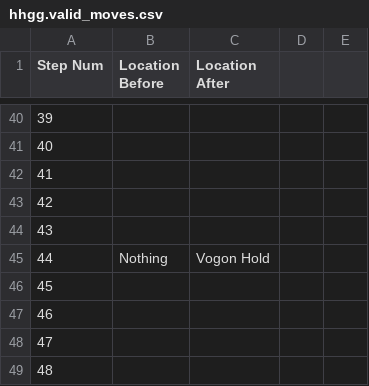
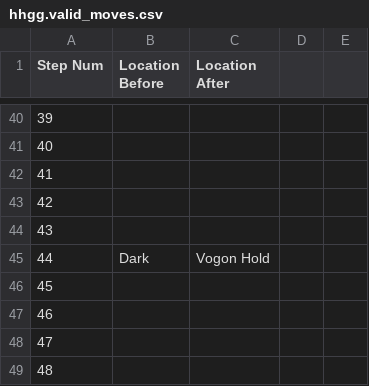
Before and after one commit to Oaklight/mango, a CSV file: data/maps/hhgg/hhgg.valid_moves.csv, drawn as a sheet; only a part is shown, gaps mark what is left out; the diff names each change by its address in the sheet, - before the commit and + after, or states it on an @@ line.

```diff
--- a/data/maps/hhgg/hhgg.valid_moves.csv
+++ b/data/maps/hhgg/hhgg.valid_moves.csv
-B45 (Location Before): Nothing
+B45 (Location Before): Dark
```
Also changed, not shown: data/release_status.csv, 10 other files.
